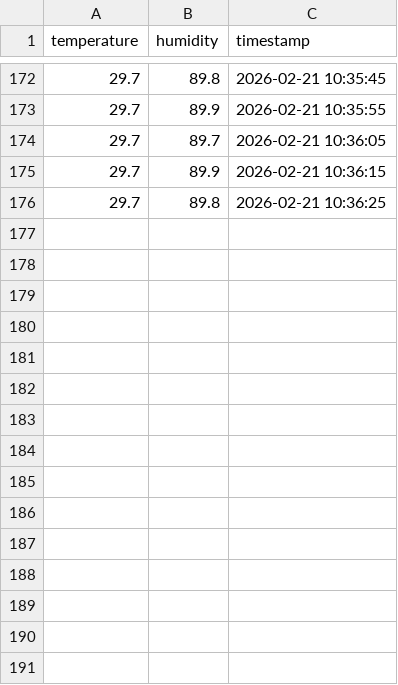
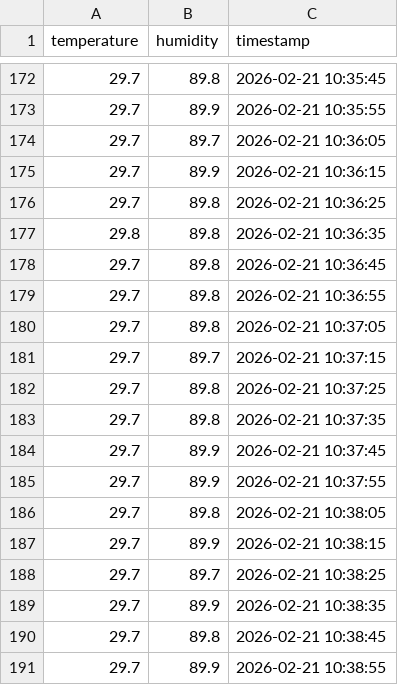
Before and after one commit to Supra-San/AIoT-Secure-Data-Streamer, a CSV file: sensor_data_room1.csv, drawn as a sheet; only a part is shown, gaps mark what is left out; the diff names each change by its address in the sheet, - before the commit and + after, or states it on an @@ line.

```diff
--- a/sensor_data_room1.csv
+++ b/sensor_data_room1.csv
+row 177: 29.8 | 89.8 | 2026-02-21 10:36:35
+row 178: 29.7 | 89.8 | 2026-02-21 10:36:45
+row 179: 29.7 | 89.8 | 2026-02-21 10:36:55
+row 180: 29.7 | 89.8 | 2026-02-21 10:37:05
+row 181: 29.7 | 89.7 | 2026-02-21 10:37:15
+row 182: 29.7 | 89.8 | 2026-02-21 10:37:25
+row 183: 29.7 | 89.8 | 2026-02-21 10:37:35
+row 184: 29.7 | 89.9 | 2026-02-21 10:37:45
+row 185: 29.7 | 89.9 | 2026-02-21 10:37:55
+row 186: 29.7 | 89.8 | 2026-02-21 10:38:05
+row 187: 29.7 | 89.9 | 2026-02-21 10:38:15
+row 188: 29.7 | 89.7 | 2026-02-21 10:38:25
+row 189: 29.7 | 89.9 | 2026-02-21 10:38:35
+row 190: 29.7 | 89.8 | 2026-02-21 10:38:45
+row 191: 29.7 | 89.9 | 2026-02-21 10:38:55
```
